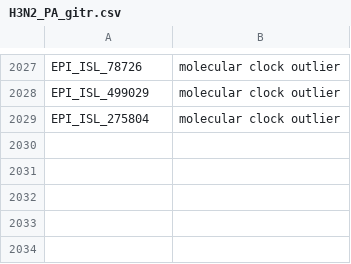
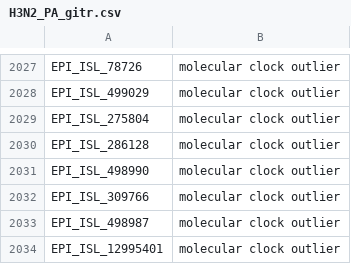
Before and after one commit to AMC-LAEB/evoFLUtion, a CSV file: data/to_drop/H3N2_PA_gitr.csv, drawn as a sheet; only a part is shown, gaps mark what is left out.

Commit message:
outlier update

```diff
--- a/data/to_drop/H3N2_PA_gitr.csv
+++ b/data/to_drop/H3N2_PA_gitr.csv
@@ -2029 +2029,6 @@ EPI_ISL_499029,molecular clock outlier
 EPI_ISL_275804,molecular clock outlier
+EPI_ISL_286128,molecular clock outlier
+EPI_ISL_498990,molecular clock outlier
+EPI_ISL_309766,molecular clock outlier
+EPI_ISL_498987,molecular clock outlier
+EPI_ISL_12995401,molecular clock outlier
```
